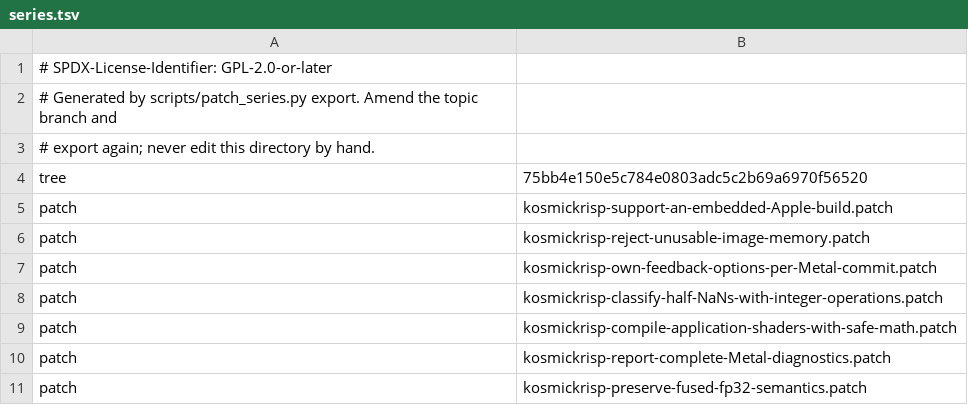
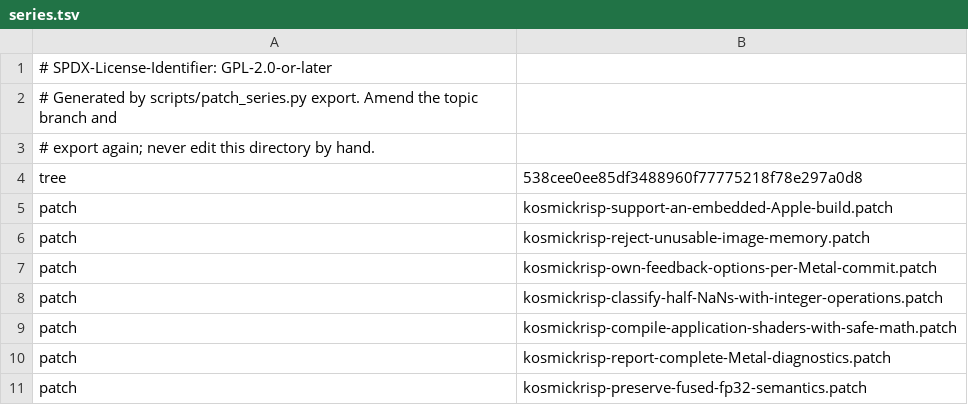
Before and after one commit to 1972nollus/Kernarium, a TSV file: dependencies/patches/mesa/series.tsv, drawn as a sheet; only a part is shown.

```diff
--- a/dependencies/patches/mesa/series.tsv
+++ b/dependencies/patches/mesa/series.tsv
@@ -3,3 +3,3 @@
 # export again; never edit this directory by hand.
-tree	75bb4e150e5c784e0803adc5c2b69a6970f56520
+tree	538cee0ee85df3488960f77775218f78e297a0d8
 patch	kosmickrisp-support-an-embedded-Apple-build.patch
```
Also changed, not shown: 54 other files.
